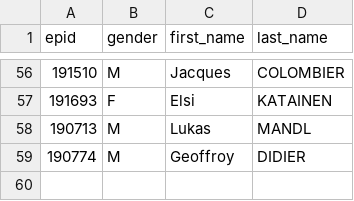
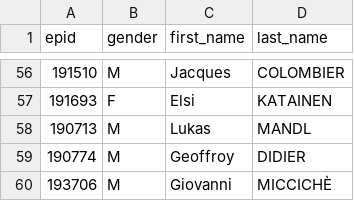
Before and after one commit to TechToThePeople/mep, a CSV file: data/meps.nogender.csv, drawn as a sheet; only a part is shown, gaps mark what is left out; the diff names each change by its address in the sheet, - before the commit and + after, or states it on an @@ line.

```diff
--- a/data/meps.nogender.csv
+++ b/data/meps.nogender.csv
+row 60: 193706 | M | Giovanni | MICCICHÈ
```
Also changed, not shown: data/meps.all.csv.
